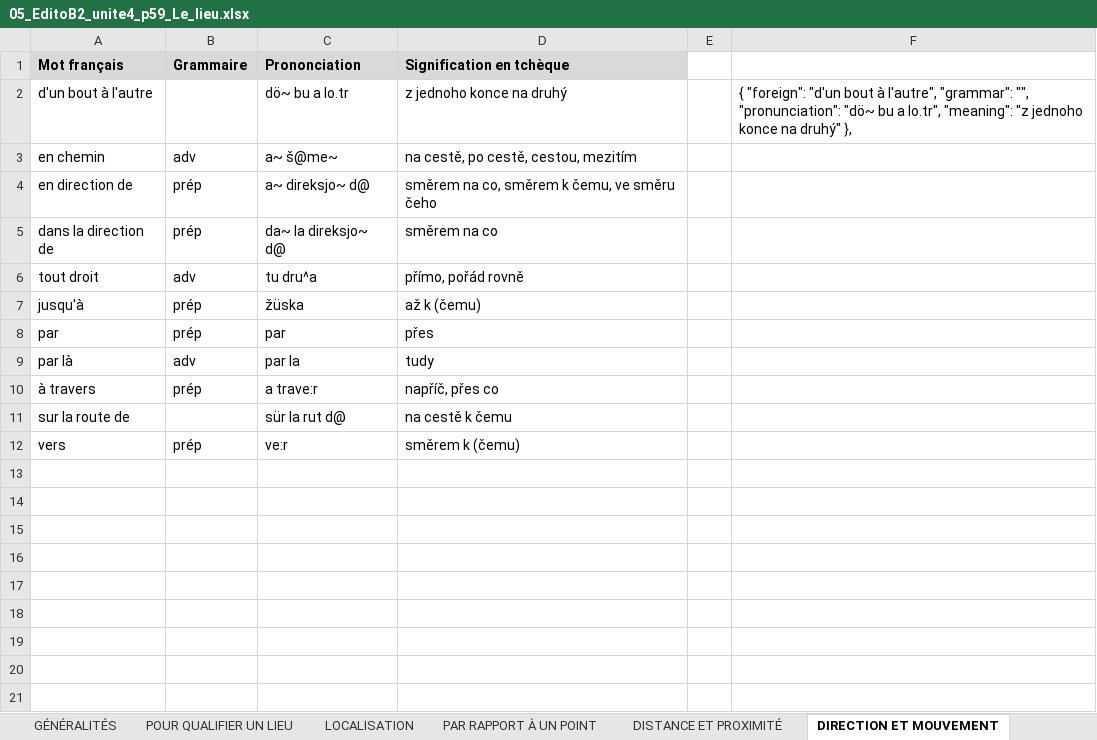
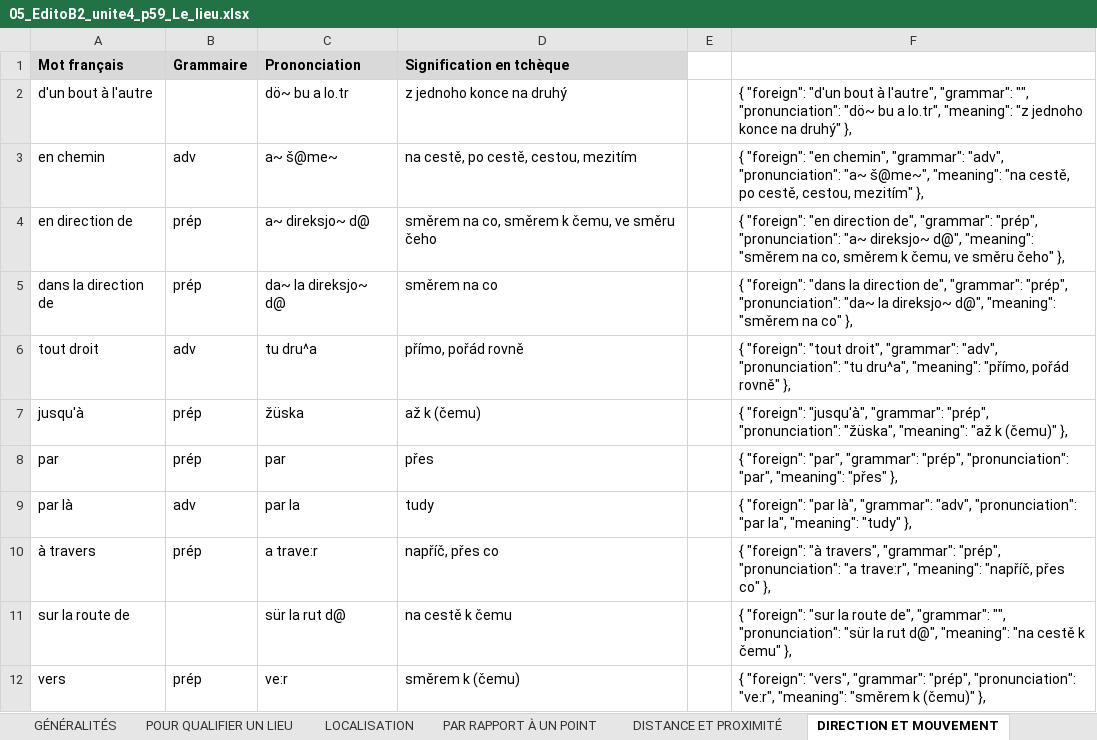
Before and after one commit to evaapavel/miilon, an Excel workbook: MiilonData/05_EditoB2_unite4_p59_Le_lieu.xlsx, sheet DIRECTION ET MOUVEMENT, drawn as a sheet; values as stored, in another font and other column widths than the file's, no borders; the diff names each change by its address in the sheet, - before the commit and + after, or states it on an @@ line.

```diff
--- a/MiilonData/05_EditoB2_unite4_p59_Le_lieu.xlsx (sheet DIRECTION ET MOUVEMENT)
+++ b/MiilonData/05_EditoB2_unite4_p59_Le_lieu.xlsx (sheet DIRECTION ET MOUVEMENT)
-F3: (empty)
+F3: { "foreign": "en chemin", "grammar": "adv", "pronunciation": "a~ š@me~", "meaning": "na cestě, po cestě, cestou, mezitím" },
-F4: (empty)
+F4: { "foreign": "en direction de", "grammar": "prép", "pronunciation": "a~ direksjo~ d@", "meaning": "směrem na co, směrem k čemu, ve směru čeho" },
-F5: (empty)
+F5: { "foreign": "dans la direction de", "grammar": "prép", "pronunciation": "da~ la direksjo~ d@", "meaning": "směrem na co" },
-F6: (empty)
+F6: { "foreign": "tout droit", "grammar": "adv", "pronunciation": "tu dru^a", "meaning": "přímo, pořád rovně" },
-F7: (empty)
+F7: { "foreign": "jusqu'à", "grammar": "prép", "pronunciation": "žüska", "meaning": "až k (čemu)" },
-F8: (empty)
+F8: { "foreign": "par", "grammar": "prép", "pronunciation": "par", "meaning": "přes" },
-F9: (empty)
+F9: { "foreign": "par là", "grammar": "adv", "pronunciation": "par la", "meaning": "tudy" },
-F10: (empty)
+F10: { "foreign": "à travers", "grammar": "prép", "pronunciation": "a trave:r", "meaning": "napříč, přes co" },
-F11: (empty)
+F11: { "foreign": "sur la route de", "grammar": "", "pronunciation": "sür la rut d@", "meaning": "na cestě k čemu" },
-F12: (empty)
+F12: { "foreign": "vers", "grammar": "prép", "pronunciation": "ve:r", "meaning": "směrem k (čemu)" },
```
Also changed, not shown: sheet PAR RAPPORT À UN POINT, sheet DISTANCE ET PROXIMITÉ, 1 other file.
